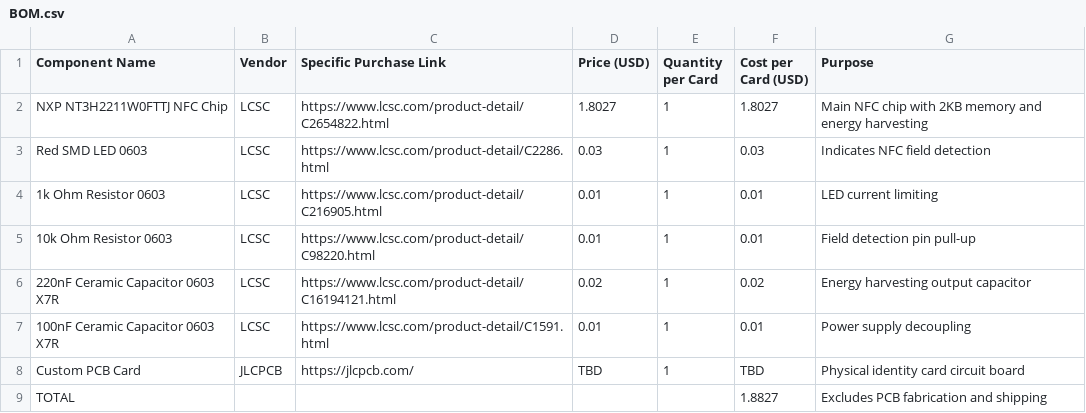
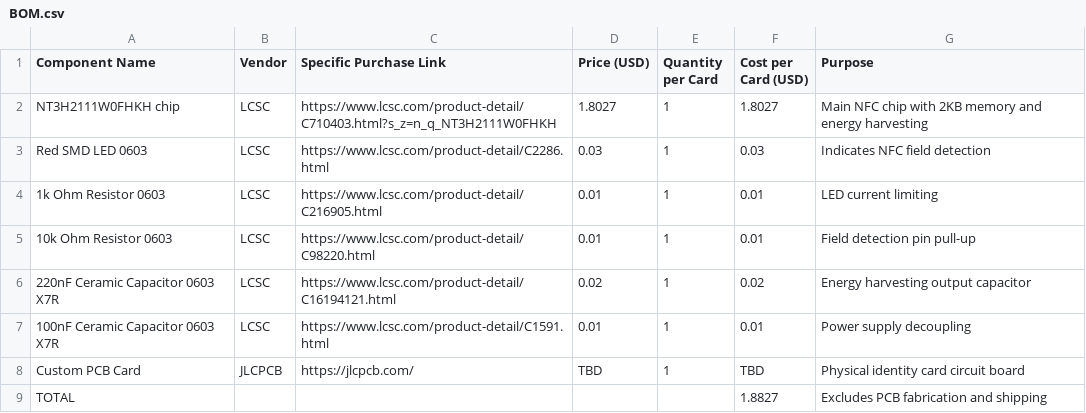
Before and after one commit to JH-2108/NFC-identity-card-, a CSV file: BOM.csv, drawn as a sheet.

Commit message:
Update BOM.csv

```diff
--- a/BOM.csv
+++ b/BOM.csv
@@ -1,3 +1,3 @@
 Component Name,Vendor,Specific Purchase Link,Price (USD),Quantity per Card,Cost per Card (USD),Purpose
-NXP NT3H2211W0FTTJ NFC Chip,LCSC,https://www.lcsc.com/product-detail/C2654822.html,1.8027,1,1.8027,Main NFC chip with 2KB memory and energy harvesting
+NT3H2111W0FHKH chip,LCSC,https://www.lcsc.com/product-detail/C710403.html?s_z=n_q_NT3H2111W0FHKH,1.8027,1,1.8027,Main NFC chip with 2KB memory and energy harvesting
 Red SMD LED 0603,LCSC,https://www.lcsc.com/product-detail/C2286.html,0.03,1,0.03,Indicates NFC field detection
```
